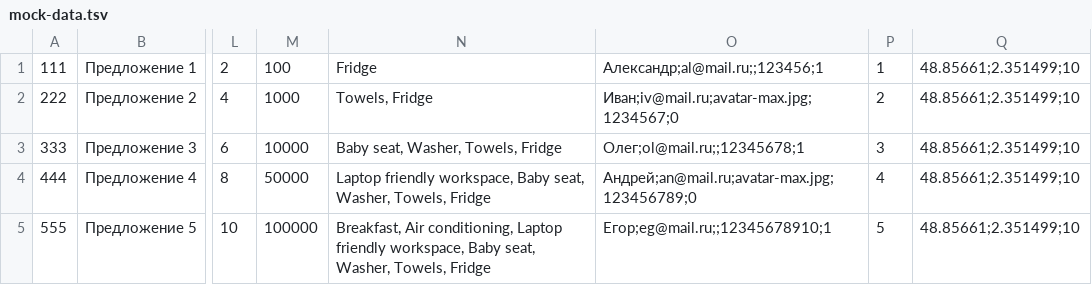
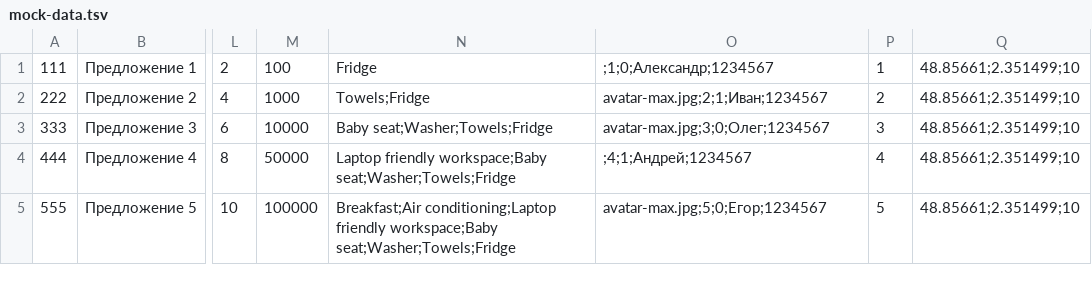
Before and after one commit to TemperTB/316201-six-cities-backend, a TSV file: mocks/mock-data.tsv, drawn as a sheet; only a part is shown, gaps mark what is left out; the diff names each change by its address in the sheet, - before the commit and + after, or states it on an @@ line.

```diff
--- a/mocks/mock-data.tsv
+++ b/mocks/mock-data.tsv
-O1: Александр;al@mail.ru;;123456;1
+O1: ;1;0;Александр;1234567
-N2: Towels, Fridge
+N2: Towels;Fridge
-O2: Иван;iv@mail.ru;avatar-max.jpg;1234567;0
+O2: avatar-max.jpg;2;1;Иван;1234567
-N3: Baby seat, Washer, Towels, Fridge
+N3: Baby seat;Washer;Towels;Fridge
-O3: Олег;ol@mail.ru;;12345678;1
+O3: avatar-max.jpg;3;0;Олег;1234567
-N4: Laptop friendly workspace, Baby seat, Washer, Towels, Fridge
+N4: Laptop friendly workspace;Baby seat;Washer;Towels;Fridge
-O4: Андрей;an@mail.ru;avatar-max.jpg;123456789;0
+O4: ;4;1;Андрей;1234567
-N5: Breakfast, Air conditioning, Laptop friendly workspace, Baby seat, Washer, Towels, Fridge
+N5: Breakfast;Air conditioning;Laptop friendly workspace;Baby seat;Washer;Towels;Fridge
-O5: Егор;eg@mail.ru;;12345678910;1
+O5: avatar-max.jpg;5;0;Егор;1234567
```
Also changed, not shown: 1 other file.
